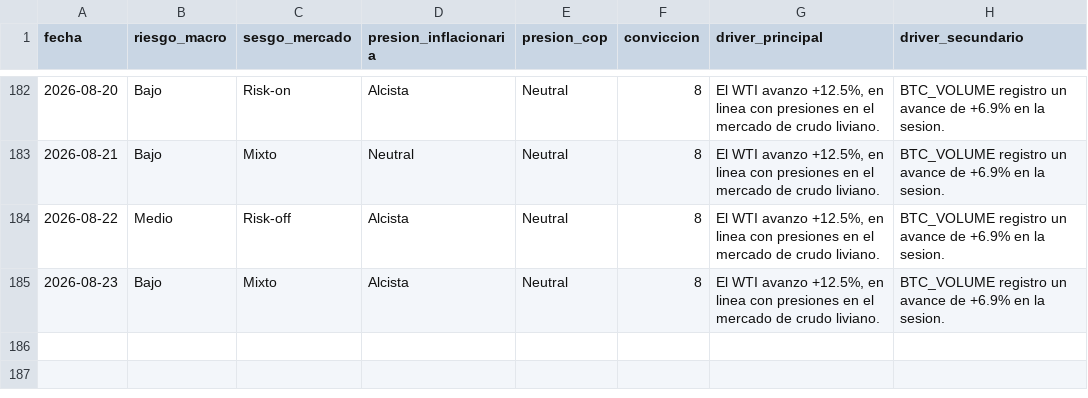
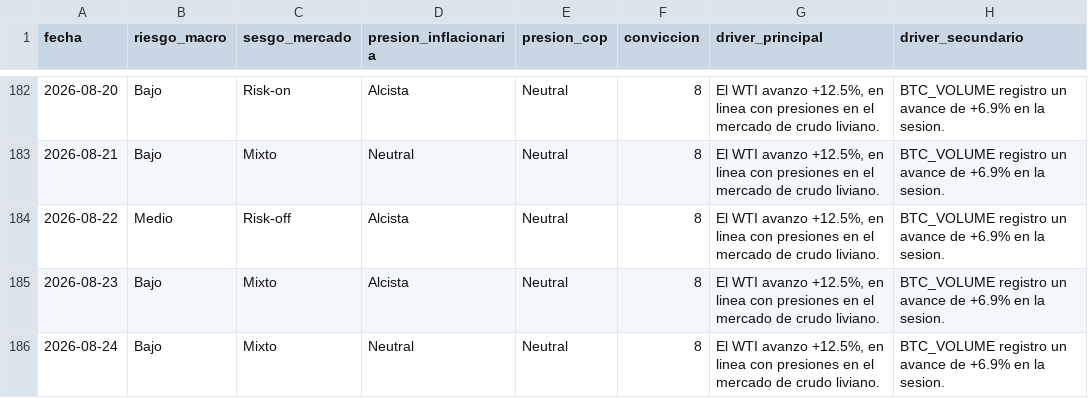
Before and after one commit to juanjo-geo/financial-agent, a CSV file: data/signals/signals_history.csv, drawn as a sheet; only a part is shown, gaps mark what is left out.

```diff
--- a/data/signals/signals_history.csv
+++ b/data/signals/signals_history.csv
@@ -185 +185,2 @@ fecha,riesgo_macro,sesgo_mercado,presion_inflacionaria,presion_cop,conviccion,dr
 2026-08-23,Bajo,Mixto,Alcista,Neutral,8,"El WTI avanzo +12.5%, en linea con presiones en el mercado de crudo liviano.",BTC_VOLUME registro un avance de +6.9% en la sesion.
+2026-08-24,Bajo,Mixto,Neutral,Neutral,8,"El WTI avanzo +12.5%, en linea con presiones en el mercado de crudo liviano.",BTC_VOLUME registro un avance de +6.9% en la sesion.
```
Also changed, not shown: data/historical/feargreed_history.csv, data/processed/latest_snapshot.csv, 24 other files.
